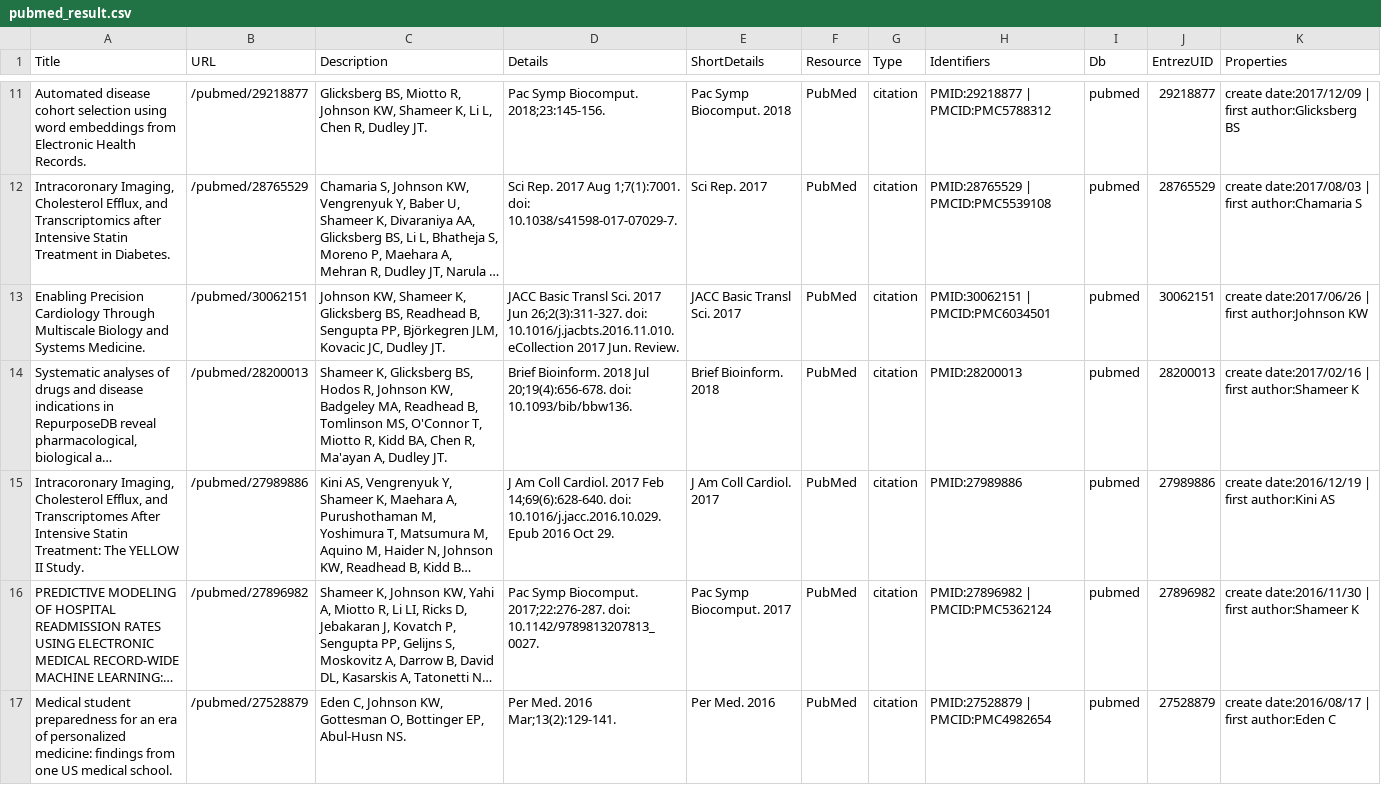
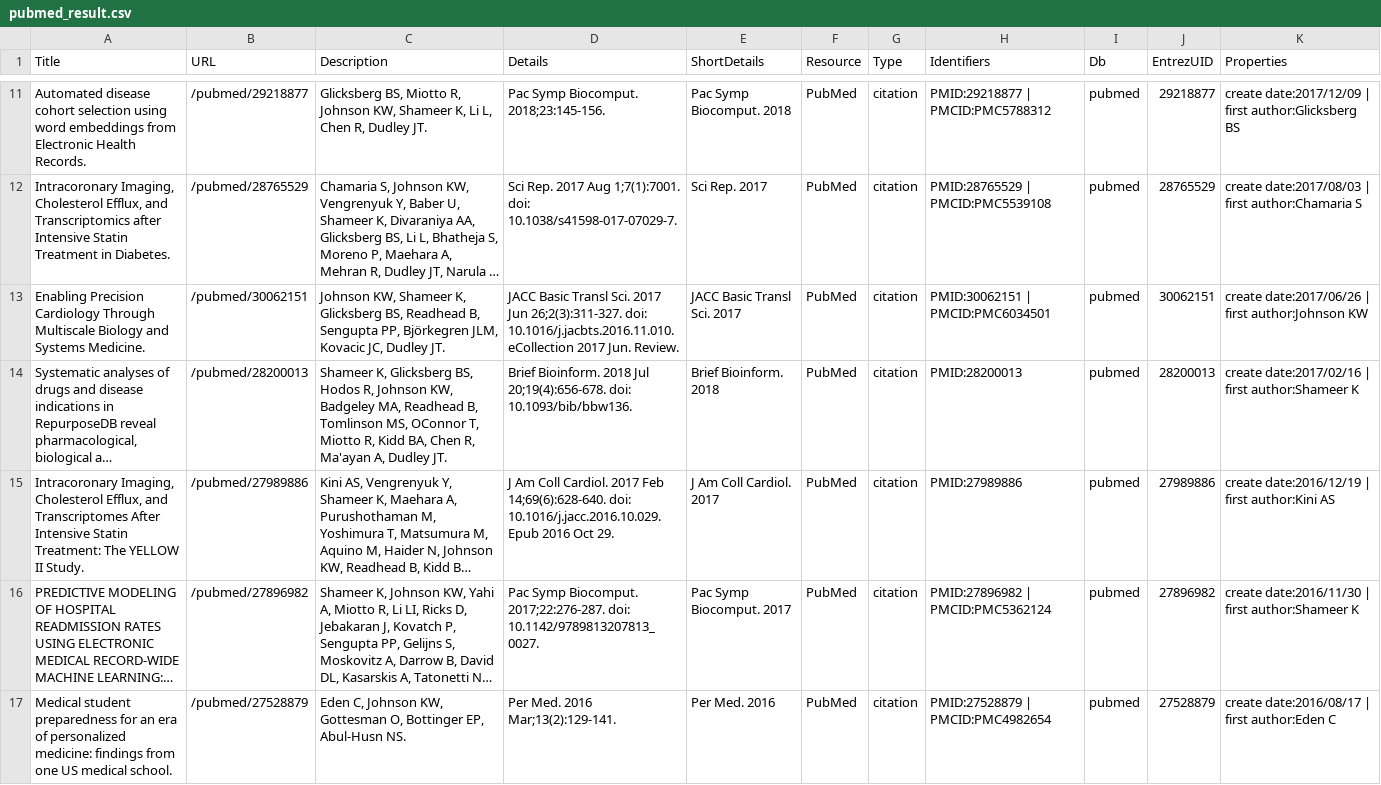
Before and after one commit to kippjohnson/website, a CSV file: _data/pubmed_result.csv, drawn as a sheet; only a part is shown, gaps mark what is left out; long unchanged cells end in …; the diff covers the shown part only; the diff names each change by its address in the sheet, - before the commit and + after, or states it on an @@ line.

```diff
--- a/_data/pubmed_result.csv
+++ b/_data/pubmed_result.csv
-C14 (Description): …Tomlinson MS, O'Connor T, Miotto…
+C14 (Description): …Tomlinson MS, OConnor T, Miotto…
```
Also changed, not shown: 2 edited cells elsewhere in this file, 25 other files.
